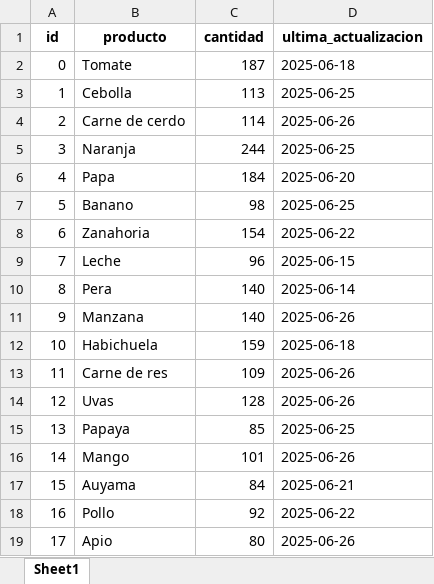
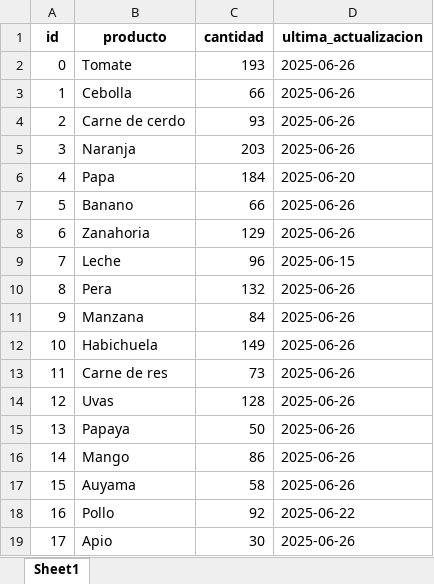
Before and after one commit to LuaN1409/FINCA-DIRECTA-SAS, an Excel workbook: data/inventario.xlsx, sheet Sheet1, drawn as a sheet; values as stored, in another font and other column widths than the file's, no borders; the diff names each change by its address in the sheet, - before the commit and + after, or states it on an @@ line.

```diff
--- a/data/inventario.xlsx (sheet Sheet1)
+++ b/data/inventario.xlsx (sheet Sheet1)
-C2 (cantidad): 187
+C2 (cantidad): 193
-D2 (ultima_actualizacion): 2025-06-18
+D2 (ultima_actualizacion): 2025-06-26
-C3 (cantidad): 113
+C3 (cantidad): 66
-D3 (ultima_actualizacion): 2025-06-25
+D3 (ultima_actualizacion): 2025-06-26
-C4 (cantidad): 114
+C4 (cantidad): 93
-C5 (cantidad): 244
+C5 (cantidad): 203
-D5 (ultima_actualizacion): 2025-06-25
+D5 (ultima_actualizacion): 2025-06-26
-C7 (cantidad): 98
+C7 (cantidad): 66
-D7 (ultima_actualizacion): 2025-06-25
+D7 (ultima_actualizacion): 2025-06-26
-C8 (cantidad): 154
+C8 (cantidad): 129
-D8 (ultima_actualizacion): 2025-06-22
+D8 (ultima_actualizacion): 2025-06-26
-C10 (cantidad): 140
+C10 (cantidad): 132
-D10 (ultima_actualizacion): 2025-06-14
+D10 (ultima_actualizacion): 2025-06-26
-C11 (cantidad): 140
+C11 (cantidad): 84
-C12 (cantidad): 159
+C12 (cantidad): 149
-D12 (ultima_actualizacion): 2025-06-18
+D12 (ultima_actualizacion): 2025-06-26
-C13 (cantidad): 109
+C13 (cantidad): 73
-C15 (cantidad): 85
+C15 (cantidad): 50
-D15 (ultima_actualizacion): 2025-06-25
+D15 (ultima_actualizacion): 2025-06-26
-C16 (cantidad): 101
+C16 (cantidad): 86
-C17 (cantidad): 84
+C17 (cantidad): 58
-D17 (ultima_actualizacion): 2025-06-21
+D17 (ultima_actualizacion): 2025-06-26
-C19 (cantidad): 80
+C19 (cantidad): 30
```
Also changed, not shown: data/demanda.xlsx, data/detalle_entregas.xlsx, 5 other files.
